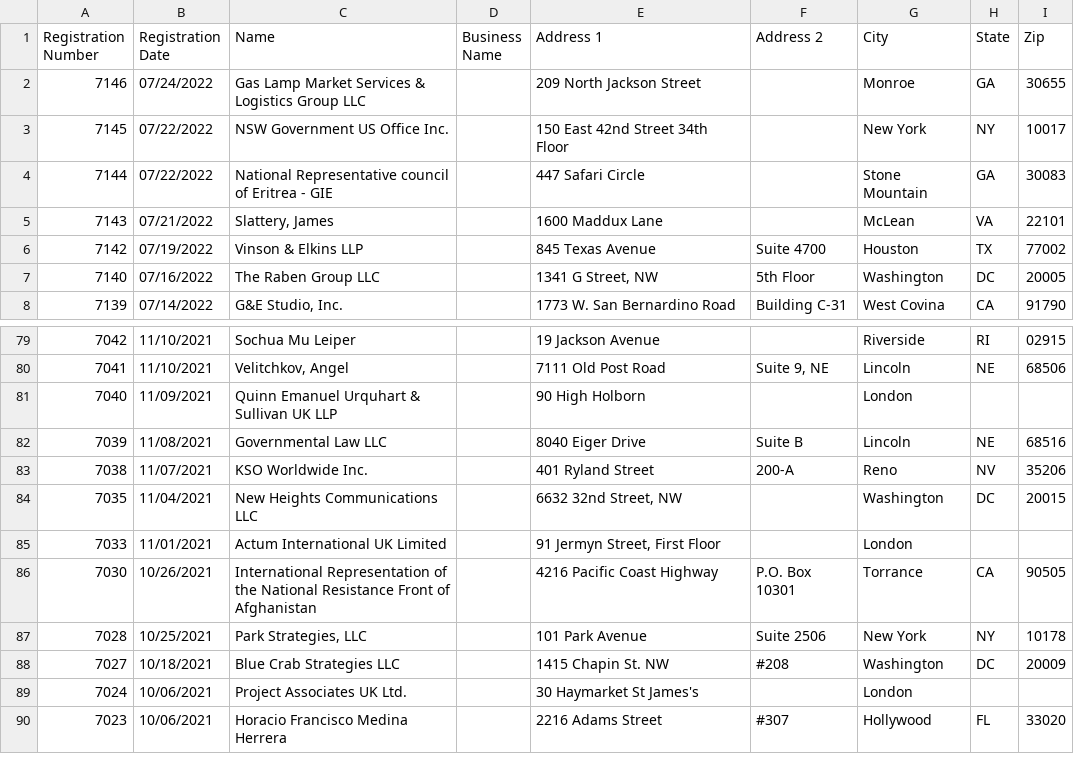
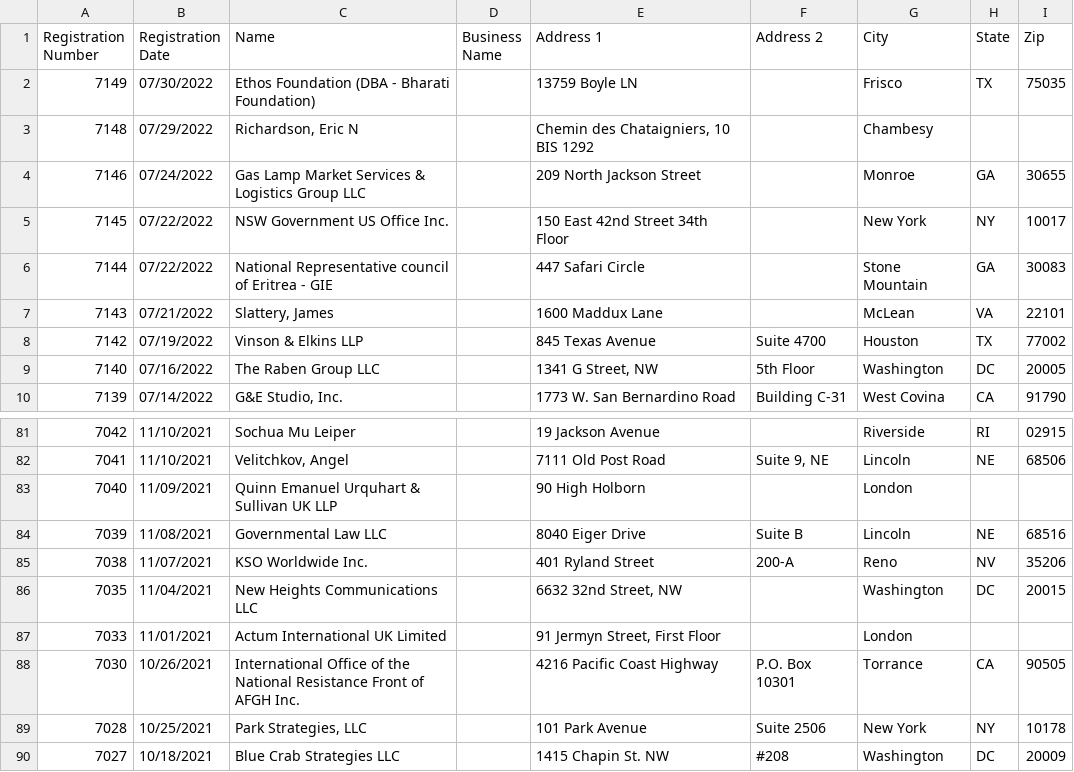
Before and after one commit to markschaver/FARA-Active, a CSV file: data.csv, drawn as a sheet; only a part is shown, gaps mark what is left out; the shorter side is filled out with more unchanged rows.

Commit message:
Flat: latest data (2022-08-04T08:25:32.947Z) {   "date": "2022-08-04T08:25:32.947Z",   "files": [     {       "name": "data.csv",       "deltaBytes": 708,       "source": "https://efile.fara.gov/api/v1/Registrants/csv/Active"     }   ] }

```diff
--- a/data.csv
+++ b/data.csv
@@ -1,2 +1,4 @@
 "Registration Number","Registration Date","Name","Business Name","Address 1","Address 2","City","State","Zip"
+"7149","07/30/2022","Ethos Foundation (DBA - Bharati Foundation)","","13759 Boyle LN","","Frisco ","TX","75035"
+"7148","07/29/2022","Richardson, Eric N","","Chemin des Chataigniers, 10 BIS 1292","","Chambesy","",""
 "7146","07/24/2022","Gas Lamp Market Services & Logistics Group LLC","","209 North Jackson Street","","Monroe","GA"," 30655"
@@ -85,3 +87,3 @@
 "7033","11/01/2021","Actum International UK Limited","","91 Jermyn Street, First Floor","","London","",""
-"7030","10/26/2021","International Representation of the National Resistance Front of Afghanistan","","4216 Pacific Coast Highway"," P.O. Box 10301","Torrance","CA","90505"
+"7030","10/26/2021","International Office of the National Resistance Front of AFGH Inc.","","4216 Pacific Coast Highway"," P.O. Box 10301","Torrance","CA","90505"
 "7028","10/25/2021","Park Strategies, LLC","","101 Park Avenue","Suite 2506","New York","NY","10178"
```
